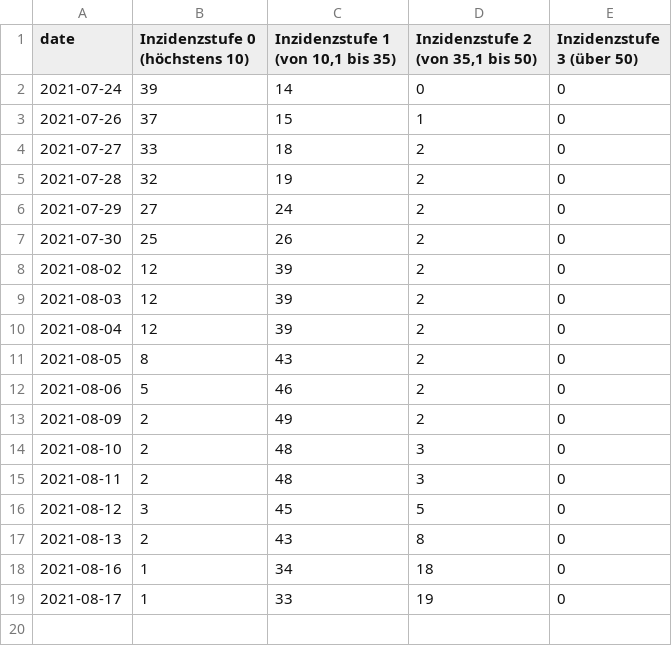
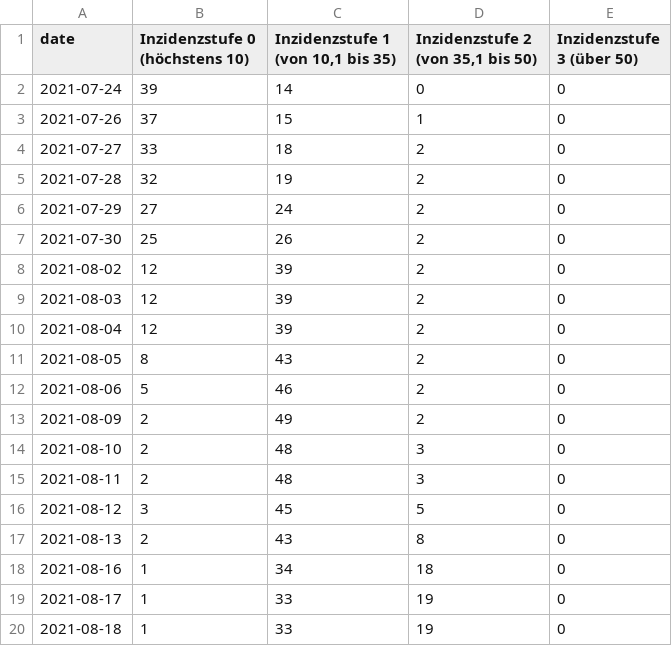
Before and after one commit to FrankGrimm/covid-mags-crawl, a CSV file: data/totals.csv, drawn as a sheet; the diff names each change by its address in the sheet, - before the commit and + after, or states it on an @@ line.

```diff
--- a/data/totals.csv
+++ b/data/totals.csv
+row 20: 2021-08-18 | 1 | 33 | 19 | 0
```
Also changed, not shown: data/full.csv, data/stages.csv, 4 other files.
